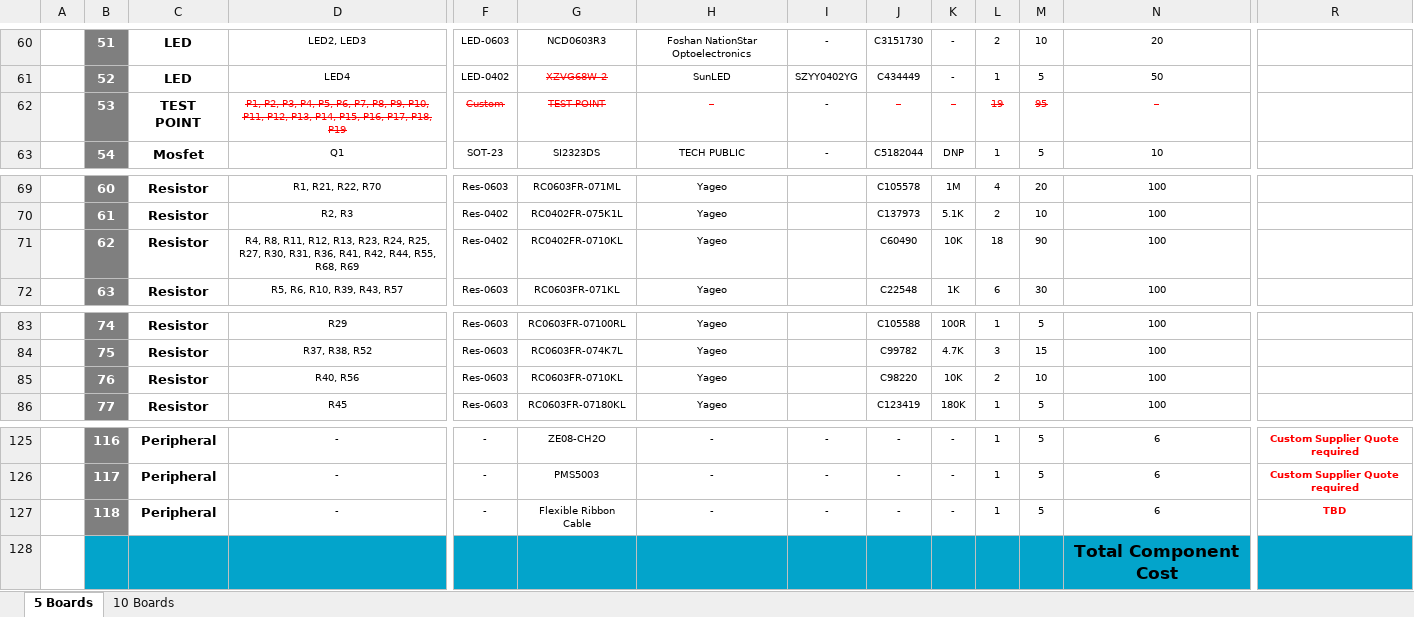
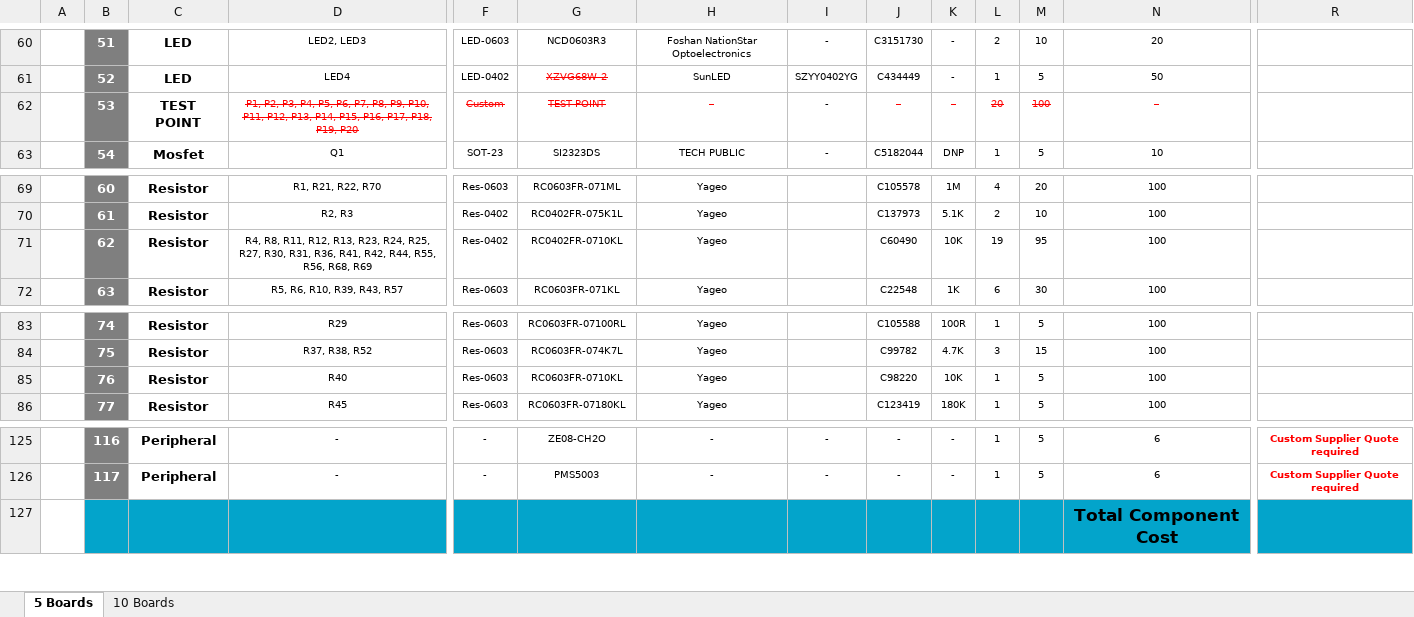
Before and after one commit to eSpark-Backup/ezlo-ambient-tracker-pro-airbnb-hw, an Excel workbook: Design-Files/tracker-pro-airbnb-v1.0/BOM/eSpark_BOM_tracker-pro-airbnb-v1.0.xlsx, sheet 5 Boards, drawn as a sheet; only a part is shown, gaps mark what is left out; values as stored, in another font and other column widths than the file's, no borders; charts and pictures not drawn; rows hold the shown columns only; the diff names each change by its address in the sheet, - before the commit and + after, or states it on an @@ line.

```diff
--- a/Design-Files/tracker-pro-airbnb-v1.0/BOM/eSpark_BOM_tracker-pro-airbnb-v1.0.xlsx (sheet 5 Boards)
+++ b/Design-Files/tracker-pro-airbnb-v1.0/BOM/eSpark_BOM_tracker-pro-airbnb-v1.0.xlsx (sheet 5 Boards)
-D62: …P17, P18, P19
+D62: …P17, P18, P19, P20
-L62: 19
+L62: 20
-M62: 95
+M62: 100
-D71: …R44, R55, R68, R69
+D71: …R44, R55, R56, R68, R69
-L71: 18
+L71: 19
-M71: 90
+M71: 95
-D85: R40, R56
+D85: R40
-L85: 2
+L85: 1
-M85: 10
+M85: 5
-row 127:  | 118 | Peripheral | - | - | Flexible Ribbon Cable | - | - | - | - | 1 | 5 | 6 | TBD
```
Also changed, not shown: sheet 10 Boards.
